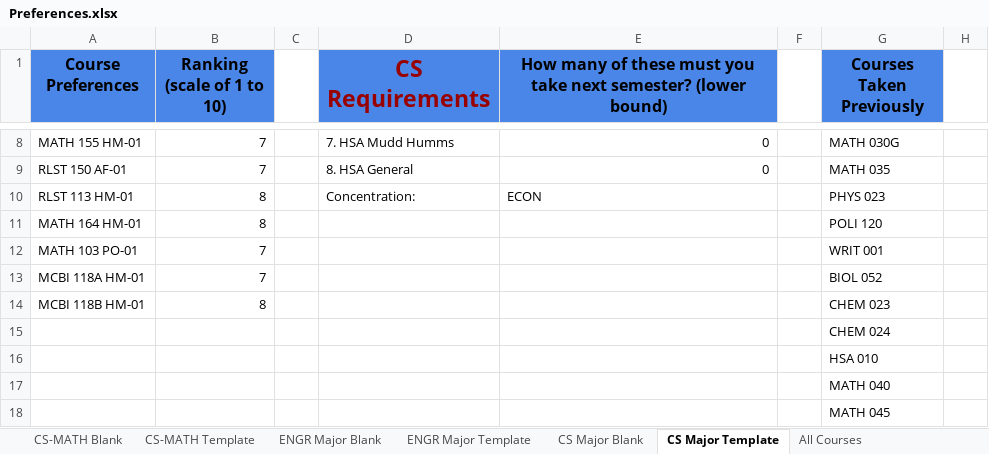
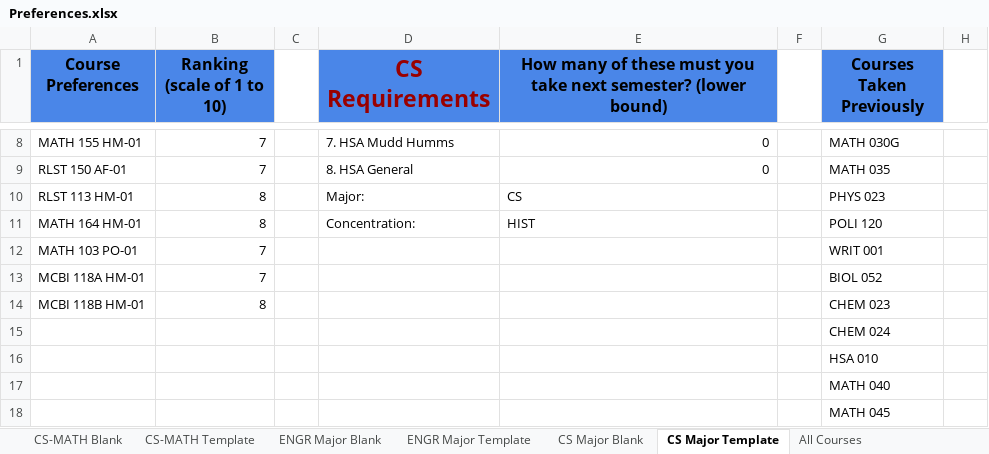
Before and after one commit to shauryapednekar/HMC-CourseScheduler-LP, an Excel workbook: Preferences.xlsx, sheet CS Major Template, drawn as a sheet; only a part is shown, gaps mark what is left out; values as stored, in another font and other column widths than the file's, no borders; charts and pictures and conditional formats not drawn; the diff names each change by its address in the sheet, - before the commit and + after, or states it on an @@ line.

```diff
--- a/Preferences.xlsx (sheet CS Major Template)
+++ b/Preferences.xlsx (sheet CS Major Template)
-D10 (CS Requirements): Concentration:
+D10 (CS Requirements): Major:
-E10: ECON
+E10: CS
-D11 (CS Requirements): (empty)
+D11 (CS Requirements): Concentration:
-E11: (empty)
+E11: HIST
```
Also changed, not shown: sheet CS-MATH Template, sheet ENGR Major Template, sheet ENGR Major Blank, sheet CS-MATH Blank, sheet CS Major Blank, charts or pictures, 20 other files.
